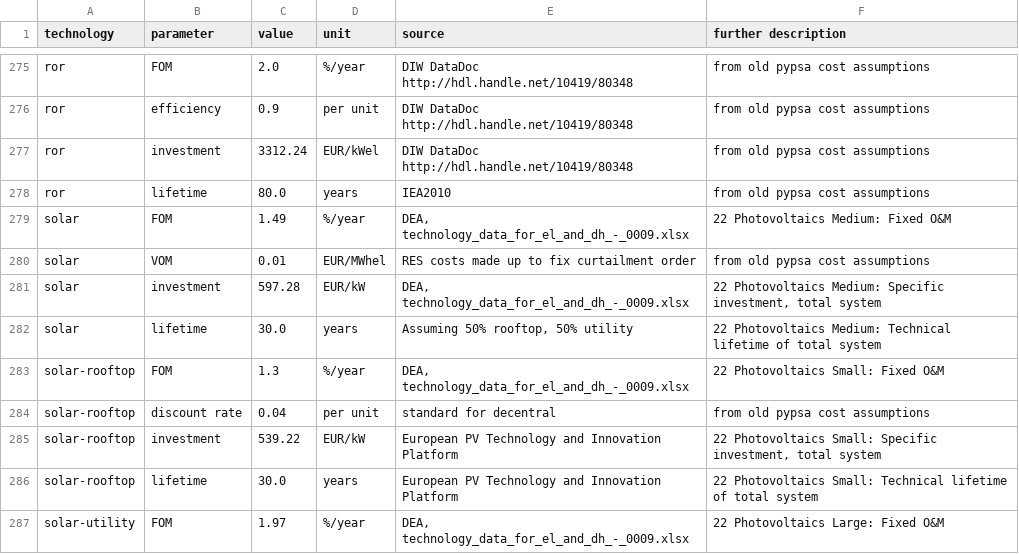
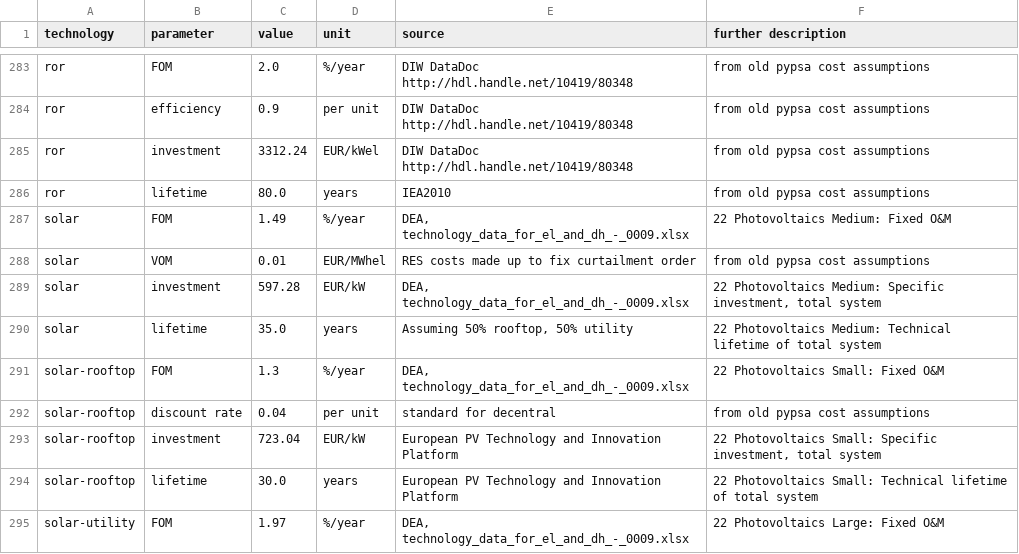
Before and after one commit to openego/pypsa-eur-sec, a CSV file: data/costs/costs_2035.csv, drawn as a sheet; only a part is shown, gaps mark what is left out; the diff covers the shown part only.

```diff
--- a/data/costs/costs_2035.csv
+++ b/data/costs/costs_2035.csv
@@ -281,6 +289,6 @@ solar,VOM,0.01,EUR/MWhel,RES costs made up to fix curtailment order, from old py
 solar,investment,597.28,EUR/kW,"DEA, technology_data_for_el_and_dh_-_0009.xlsx","22 Photovoltaics Medium:  Specific investment, total system"
-solar,lifetime,30.0,years,"Assuming 50% rooftop, 50% utility",22 Photovoltaics Medium:  Technical lifetime of total system
+solar,lifetime,35.0,years,"Assuming 50% rooftop, 50% utility",22 Photovoltaics Medium:  Technical lifetime of total system
 solar-rooftop,FOM,1.3,%/year,"DEA, technology_data_for_el_and_dh_-_0009.xlsx",22 Photovoltaics Small:  Fixed O&M
 solar-rooftop,discount rate,0.04,per unit,standard for decentral, from old pypsa cost assumptions
-solar-rooftop,investment,539.22,EUR/kW,European PV Technology and Innovation Platform,"22 Photovoltaics Small:  Specific investment, total system"
+solar-rooftop,investment,723.04,EUR/kW,European PV Technology and Innovation Platform,"22 Photovoltaics Small:  Specific investment, total system"
 solar-rooftop,lifetime,30.0,years,European PV Technology and Innovation Platform,22 Photovoltaics Small:  Technical lifetime of total system
```
Also changed, not shown: 8 added rows and 4 edited cells elsewhere in this file, data/costs/costs_2020.csv, data/costs/costs_2025.csv, 8 other files.
